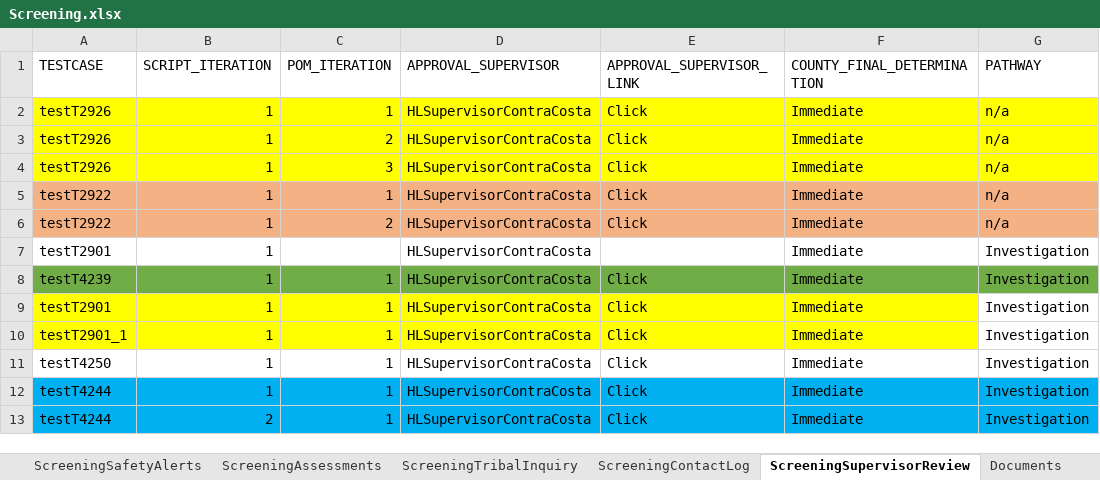
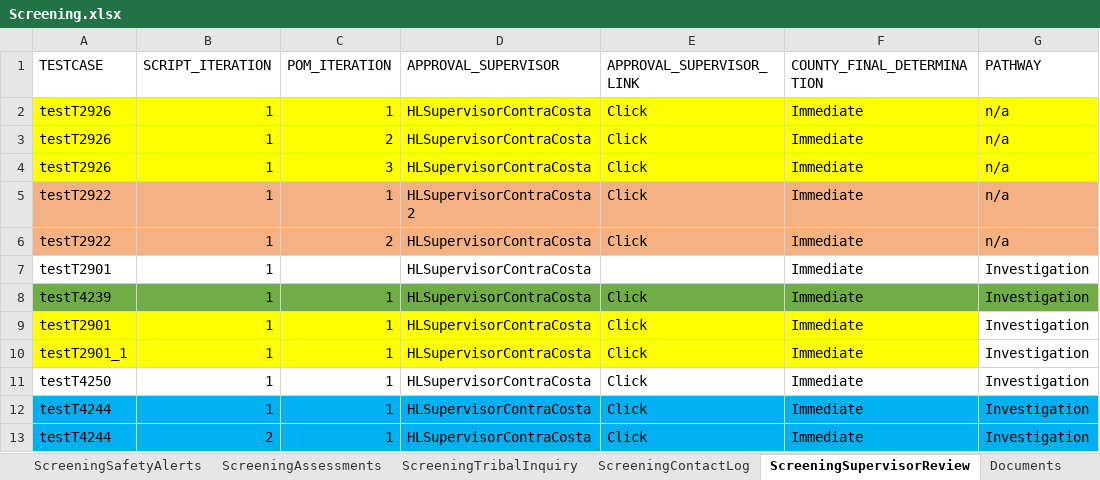
Before and after one commit to priya-singh4/POMExcelData, an Excel workbook: Screening.xlsx, sheet ScreeningSupervisorReview, drawn as a sheet; only a part is shown; values as stored, in another font and other column widths than the file's, no borders; the diff names each change by its address in the sheet, - before the commit and + after, or states it on an @@ line.

Commit message:
Add files via upload

```diff
--- a/Screening.xlsx (sheet ScreeningSupervisorReview)
+++ b/Screening.xlsx (sheet ScreeningSupervisorReview)
-D5 (APPROVAL_SUPERVISOR): HLSupervisorContraCosta
+D5 (APPROVAL_SUPERVISOR): HLSupervisorContraCosta2
```
